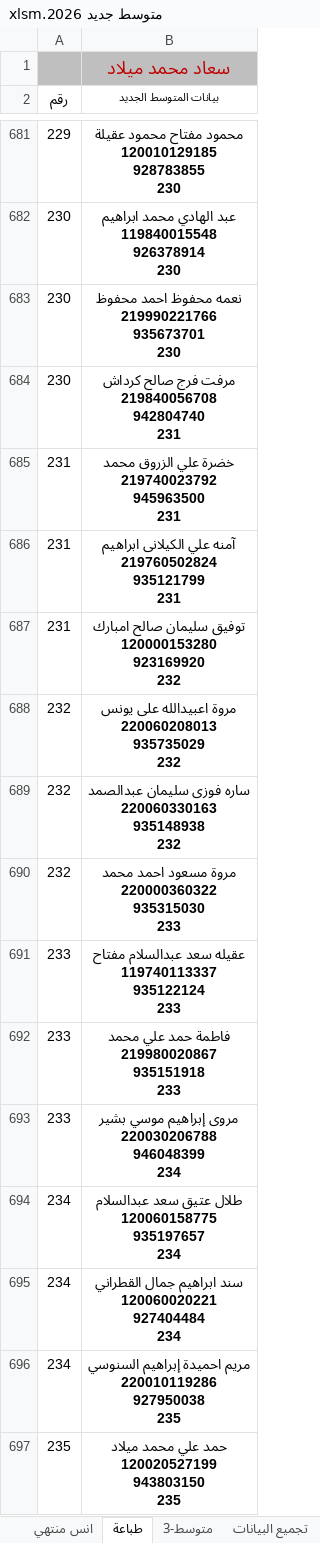
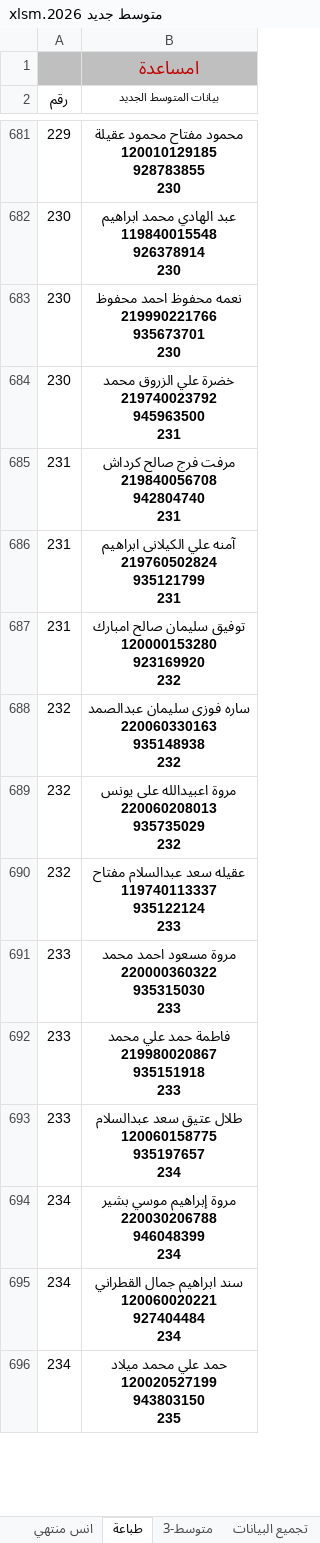
Before and after one commit to ahbayo-dotcom/office-14, an Excel workbook: Data/متوسط جديد 2026.xlsm, sheet طباعة, drawn as a sheet; only a part is shown, gaps mark what is left out; values as stored, in another font and other column widths than the file's, no borders; table styles not drawn; removed rows and columns are numbered as before the commit, all else as after; ↵ is a line break in a cell; the diff covers the shown part only; the diff names each change by its address in the sheet, - before the commit and + after, or states it on an @@ line.

```diff
--- a/Data/متوسط جديد 2026.xlsm (sheet طباعة)
+++ b/Data/متوسط جديد 2026.xlsm (sheet طباعة)
-B1 (بيانات المتوسط الجديد): سعاد محمد ميلاد
+B1 (بيانات المتوسط الجديد): امساعدة
-row 684: 230 | مرفت فرج صالح كرداش ↵ 219840056708 ↵ 942804740 ↵ 231
-A684 (رقم): 231
+A684 (رقم): 230
+row 685: 231 | مرفت فرج صالح كرداش ↵ 219840056708 ↵ 942804740 ↵ 231
+row 688: 232 | ساره فوزى سليمان عبدالصمد ↵ 220060330163 ↵ 935148938 ↵ 232
-B690 (بيانات المتوسط الجديد): ساره فوزى سليمان عبدالصمد ↵ 220060330163 ↵ 935148938 ↵ 232
+B690 (بيانات المتوسط الجديد): عقيله سعد عبدالسلام مفتاح ↵ 119740113337 ↵ 935122124 ↵ 233
-A691 (رقم): 232
+A691 (رقم): 233
-row 691: 233 | عقيله سعد عبدالسلام مفتاح ↵ 119740113337 ↵ 935122124 ↵ 233
-row 693: 233 | مروى إبراهيم موسي بشير ↵ 220030206788 ↵ 946048399 ↵ 234
-A693 (رقم): 234
+A693 (رقم): 233
+row 694: 234 | مروة إبراهيم موسي بشير ↵ 220030206788 ↵ 946048399 ↵ 234
-row 696: 234 | مريم احميدة إبراهيم السنوسي ↵ 220010119286 ↵ 927950038 ↵ 235
-A696 (رقم): 235
+A696 (رقم): 234
```
Also changed, not shown: 93 added rows, 92 removed rows, 40 moved rows, 135 edited cells and cell formats elsewhere in this sheet, sheet تجميع البيانات, Data/متوسط جديد 2.xlsm.
